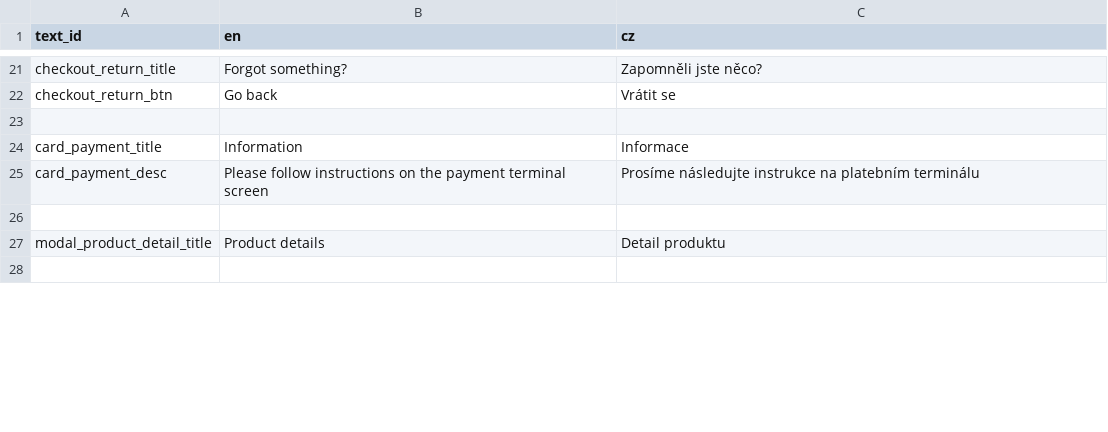
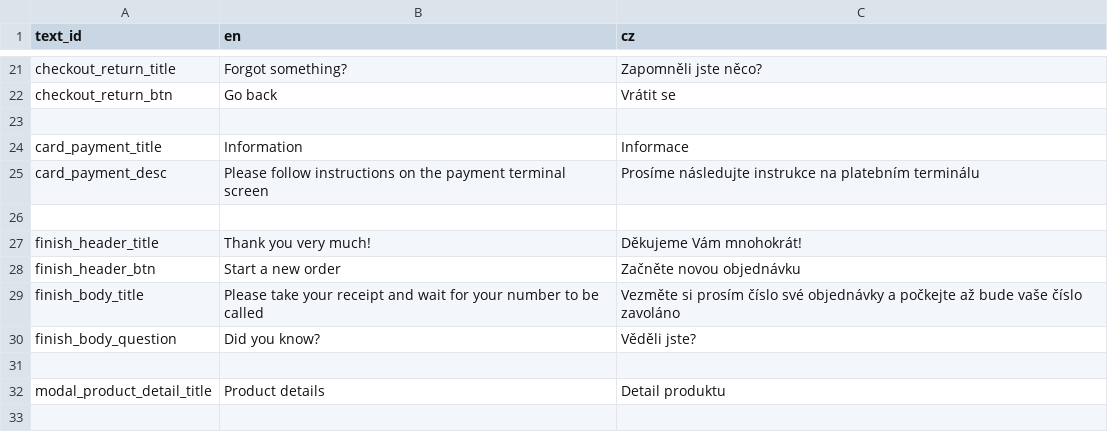
Before and after one commit to nvbach91/project-eso, a TSV file: src/js/lang/input.tsv, drawn as a sheet; only a part is shown, gaps mark what is left out; the diff covers the shown part only; the diff names each change by its address in the sheet, - before the commit and + after, or states it on an @@ line.

Commit message:
translation implemented

```diff
--- a/src/js/lang/input.tsv
+++ b/src/js/lang/input.tsv
+row 27: finish_header_title | Thank you very much! | Děkujeme Vám mnohokrát!
+row 28: finish_header_btn | Start a new order | Začněte novou objednávku
+row 29: finish_body_title | Please take your receipt and wait for your number to be called | Vezměte si prosím číslo své objednávky a počkejte až bude vaše číslo zavoláno
+row 30: finish_body_question | Did you know? | Věděli jste?
+row 31: (empty)
```
Also changed, not shown: 1 added row and 7 edited cells elsewhere in this file, 12 other files.
